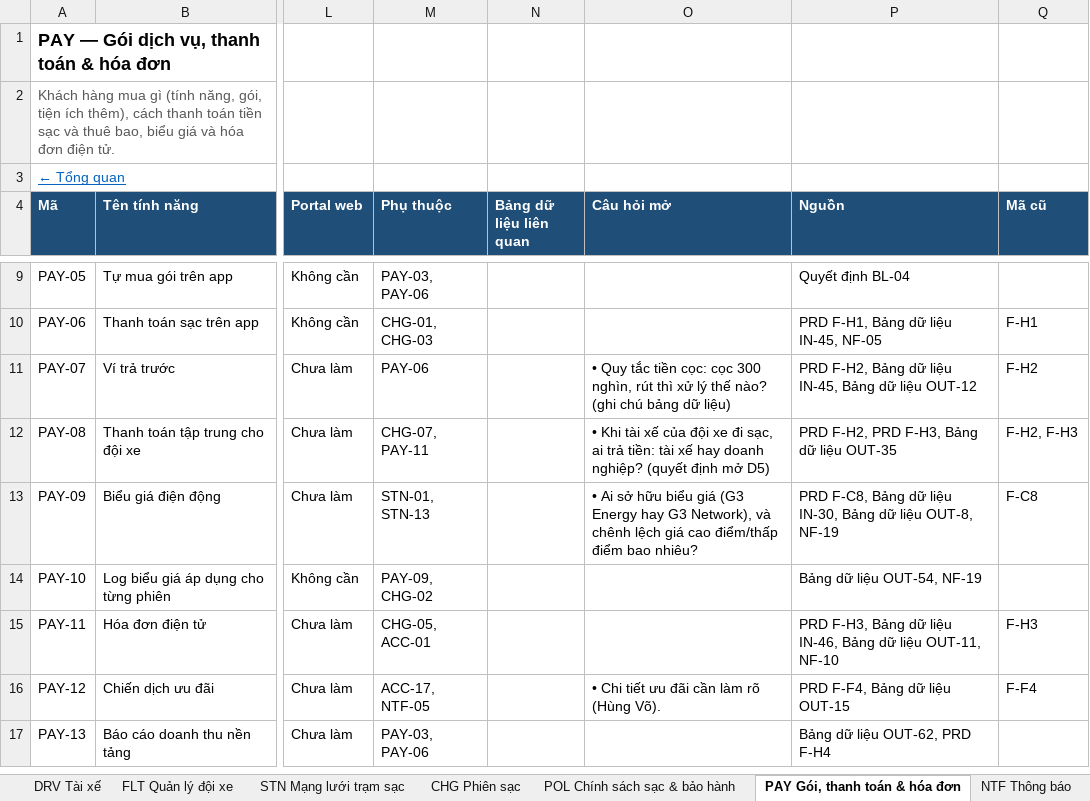
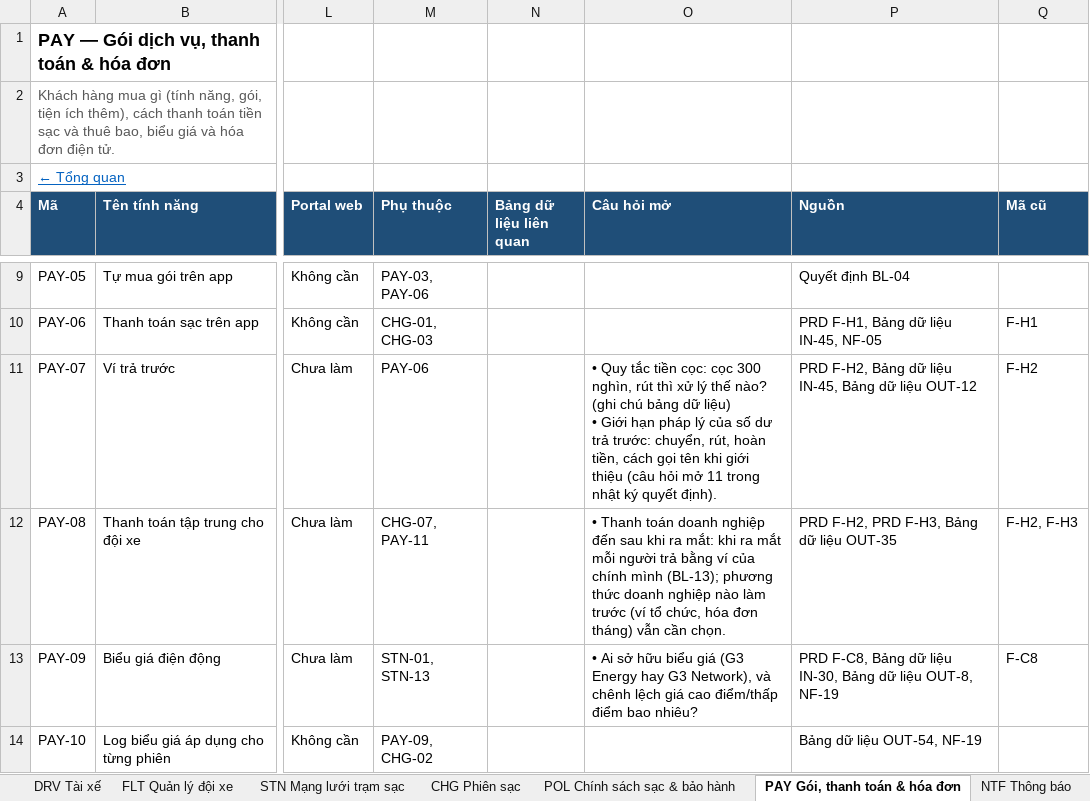
Before and after one commit to yolo-coccoc/G3Network-app, an Excel workbook: docs/product/features/features.xlsx, sheet PAY Gói, thanh toán & hóa đơn, drawn as a sheet; only a part is shown, gaps mark what is left out; the shorter side is filled out with more unchanged rows; values as stored, in another font and other column widths than the file's, no borders; ↵ is a line break in a cell; the diff names each change by its address in the sheet, - before the commit and + after, or states it on an @@ line.

```diff
--- a/docs/product/features/features.xlsx (sheet PAY Gói, thanh toán & hóa đơn)
+++ b/docs/product/features/features.xlsx (sheet PAY Gói, thanh toán & hóa đơn)
-O11 (Câu hỏi mở): …dữ liệu)
+O11 (Câu hỏi mở): …dữ liệu) ↵ • Giới hạn pháp lý của số dư trả trước: chuyển, rút, hoàn tiền, cách gọi tên khi giới thiệu (câu hỏi mở 11 trong nhật ký quyết định).
-O12 (Câu hỏi mở): • Khi tài xế của đội xe đi sạc, ai trả tiền: tài xế hay doanh nghiệp? (quyết định mở D5)
+O12 (Câu hỏi mở): • Thanh toán doanh nghiệp đến sau khi ra mắt: khi ra mắt mỗi người trả bằng ví của chính mình (BL-13); phương thức doanh nghiệp nào làm trước (ví tổ chức, hóa đơn tháng) vẫn cần chọn.
```
Also changed, not shown: docs/design/domain-model/domain-model.xlsx, 9 other files.
